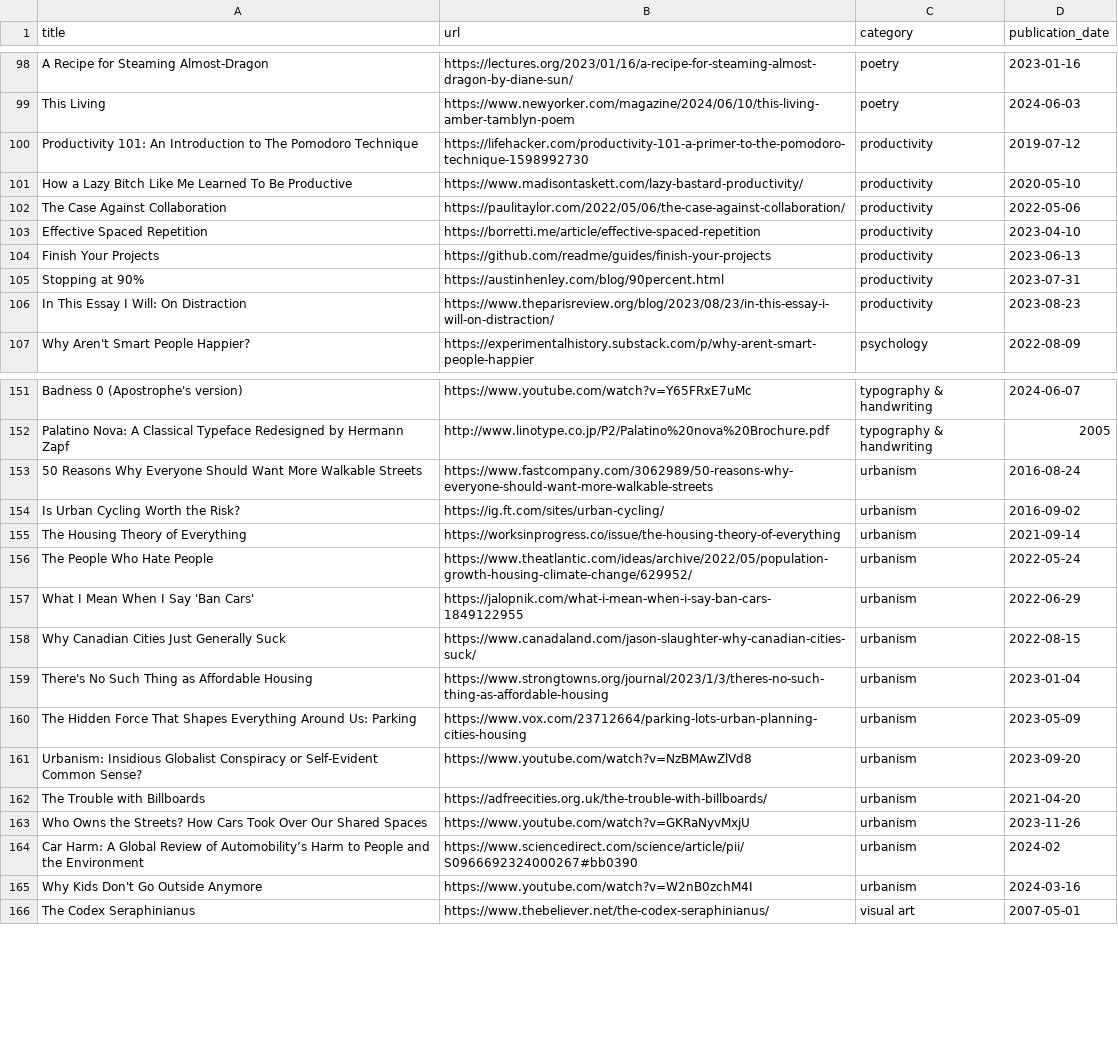
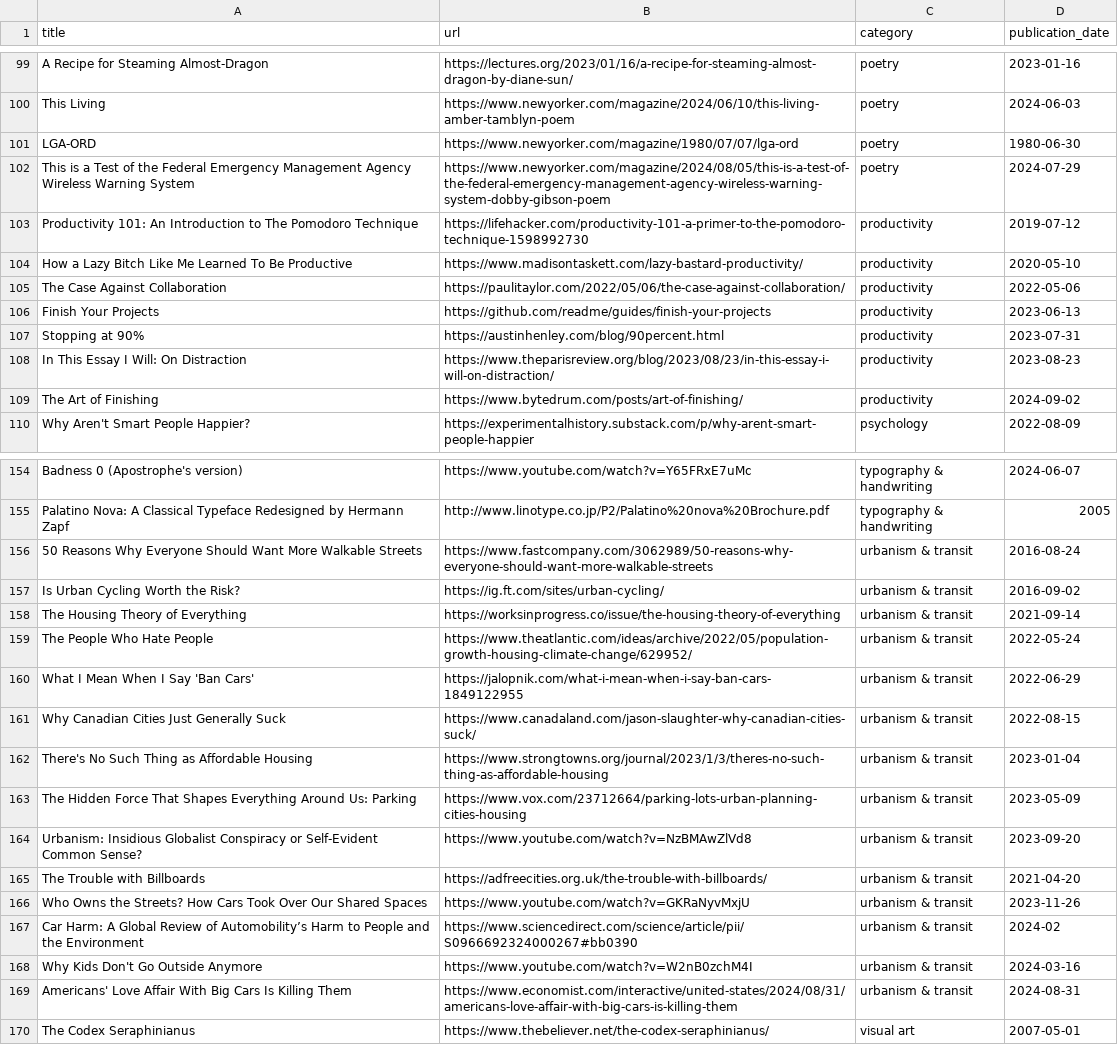
Before and after one commit to jdonland/bookmarks, a CSV file: bookmarks.csv, drawn as a sheet; only a part is shown, gaps mark what is left out; the diff covers the shown part only.

Commit message:
rename urbanism, add five links, recategorize one

```diff
--- a/bookmarks.csv
+++ b/bookmarks.csv
@@ -99,2 +100,4 @@ A Recipe for Steaming Almost-Dragon,https://lectures.org/2023/01/16/a-recipe-for
 This Living,https://www.newyorker.com/magazine/2024/06/10/this-living-amber-tamblyn-poem,poetry,2024-06-03
+LGA-ORD,https://www.newyorker.com/magazine/1980/07/07/lga-ord,poetry,1980-06-30
+This is a Test of the Federal Emergency Management Agency Wireless Warning System,https://www.newyorker.com/magazine/2024/08/05/this-is-a-test-of-the-federal-emergency-management-agency-wireless-warning-system-dobby-gibson-poem,poetry,2024-07-29
 Productivity 101: An Introduction to The Pomodoro Technique,https://lifehacker.com/productivity-101-a-primer-to-the-pomodoro-technique-1598992730,productivity,2019-07-12
@@ -102,3 +105,2 @@ How a Lazy Bitch Like Me Learned To Be Productive,https://www.madisontaskett.com
 The Case Against Collaboration,https://paulitaylor.com/2022/05/06/the-case-against-collaboration/,productivity,2022-05-06
-Effective Spaced Repetition,https://borretti.me/article/effective-spaced-repetition,productivity,2023-04-10
 Finish Your Projects,https://github.com/readme/guides/finish-your-projects,productivity,2023-06-13
@@ -106,2 +108,3 @@ Stopping at 90%,https://austinhenley.com/blog/90percent.html,productivity,2023-0
 In This Essay I Will: On Distraction,https://www.theparisreview.org/blog/2023/08/23/in-this-essay-i-will-on-distraction/,productivity,2023-08-23
+The Art of Finishing,https://www.bytedrum.com/posts/art-of-finishing/,productivity,2024-09-02
 Why Aren't Smart People Happier?,https://experimentalhistory.substack.com/p/why-arent-smart-people-happier,psychology,2022-08-09
@@ -152,15 +155,16 @@ Badness 0 (Apostrophe's version),https://www.youtube.com/watch?v=Y65FRxE7uMc,typ
 Palatino Nova: A Classical Typeface Redesigned by Hermann Zapf,http://www.linotype.co.jp/P2/Palatino%20nova%20Brochure.pdf,typography & handwriting,2005
-50 Reasons Why Everyone Should Want More Walkable Streets,https://www.fastcompany.com/3062989/50-reasons-why-everyone-should-want-more-walkable-streets,urbanism,2016-08-24
-Is Urban Cycling Worth the Risk?,https://ig.ft.com/sites/urban-cycling/,urbanism,2016-09-02
-The Housing Theory of Everything,https://worksinprogress.co/issue/the-housing-theory-of-everything,urbanism,2021-09-14
-The People Who Hate People,https://www.theatlantic.com/ideas/archive/2022/05/population-growth-housing-climate-change/629952/,urbanism,2022-05-24
-What I Mean When I Say 'Ban Cars',https://jalopnik.com/what-i-mean-when-i-say-ban-cars-1849122955,urbanism,2022-06-29
-Why Canadian Cities Just Generally Suck,https://www.canadaland.com/jason-slaughter-why-canadian-cities-suck/,urbanism,2022-08-15
-There's No Such Thing as Affordable Housing,https://www.strongtowns.org/journal/2023/1/3/theres-no-such-thing-as-affordable-housing,urbanism,2023-01-04
-The Hidden Force That Shapes Everything Around Us: Parking,https://www.vox.com/23712664/parking-lots-urban-planning-cities-housing,urbanism,2023-05-09
-Urbanism: Insidious Globalist Conspiracy or Self-Evident Common Sense?,https://www.youtube.com/watch?v=NzBMAwZlVd8,urbanism,2023-09-20
-The Trouble with Billboards,https://adfreecities.org.uk/the-trouble-with-billboards/,urbanism,2021-04-20
-Who Owns the Streets? How Cars Took Over Our Shared Spaces,https://www.youtube.com/watch?v=GKRaNyvMxjU,urbanism,2023-11-26
-Car Harm: A Global Review of Automobility’s Harm to People and the Environment,https://www.sciencedirect.com/science/article/pii/S0966692324000267#bb0390,urbanism,2024-02
-Why Kids Don't Go Outside Anymore,https://www.youtube.com/watch?v=W2nB0zchM4I,urbanism,2024-03-16
+50 Reasons Why Everyone Should Want More Walkable Streets,https://www.fastcompany.com/3062989/50-reasons-why-everyone-should-want-more-walkable-streets,urbanism & transit,2016-08-24
+Is Urban Cycling Worth the Risk?,https://ig.ft.com/sites/urban-cycling/,urbanism & transit,2016-09-02
+The Housing Theory of Everything,https://worksinprogress.co/issue/the-housing-theory-of-everything,urbanism & transit,2021-09-14
+The People Who Hate People,https://www.theatlantic.com/ideas/archive/2022/05/population-growth-housing-climate-change/629952/,urbanism & transit,2022-05-24
+What I Mean When I Say 'Ban Cars',https://jalopnik.com/what-i-mean-when-i-say-ban-cars-1849122955,urbanism & transit,2022-06-29
+Why Canadian Cities Just Generally Suck,https://www.canadaland.com/jason-slaughter-why-canadian-cities-suck/,urbanism & transit,2022-08-15
+There's No Such Thing as Affordable Housing,https://www.strongtowns.org/journal/2023/1/3/theres-no-such-thing-as-affordable-housing,urbanism & transit,2023-01-04
+The Hidden Force That Shapes Everything Around Us: Parking,https://www.vox.com/23712664/parking-lots-urban-planning-cities-housing,urbanism & transit,2023-05-09
+Urbanism: Insidious Globalist Conspiracy or Self-Evident Common Sense?,https://www.youtube.com/watch?v=NzBMAwZlVd8,urbanism & transit,2023-09-20
+The Trouble with Billboards,https://adfreecities.org.uk/the-trouble-with-billboards/,urbanism & transit,2021-04-20
+Who Owns the Streets? How Cars Took Over Our Shared Spaces,https://www.youtube.com/watch?v=GKRaNyvMxjU,urbanism & transit,2023-11-26
+Car Harm: A Global Review of Automobility’s Harm to People and the Environment,https://www.sciencedirect.com/science/article/pii/S0966692324000267#bb0390,urbanism & transit,2024-02
+Why Kids Don't Go Outside Anymore,https://www.youtube.com/watch?v=W2nB0zchM4I,urbanism & transit,2024-03-16
+Americans' Love Affair With Big Cars Is Killing Them,https://www.economist.com/interactive/united-states/2024/08/31/americans-love-affair-with-big-cars-is-killing-them,urbanism & transit,2024-08-31
 The Codex Seraphinianus,https://www.thebeliever.net/the-codex-seraphinianus/,visual art,2007-05-01
```
Also changed, not shown: 2 added rows elsewhere in this file, 2 other files.
